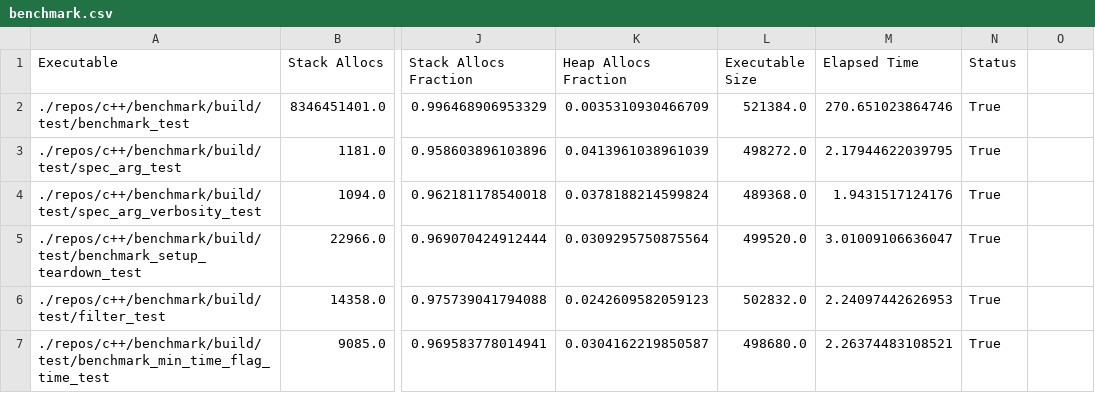
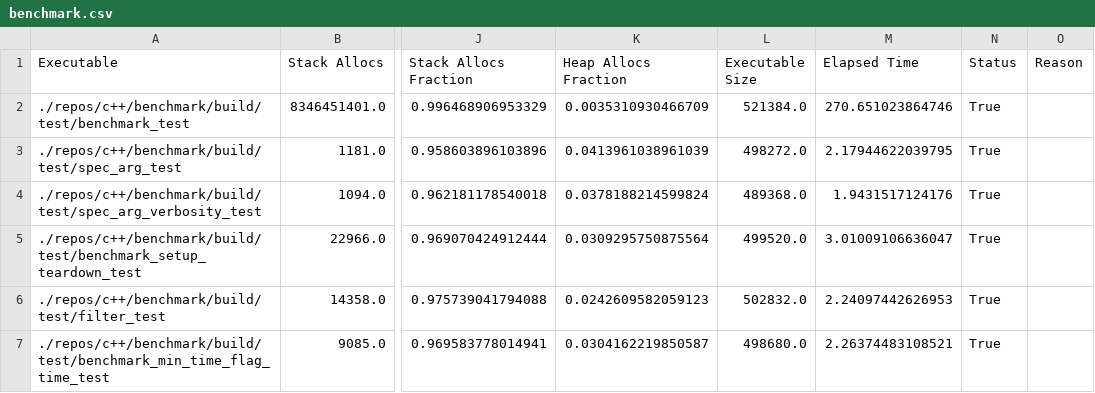
Before and after one commit to c71n93/alloc-inspector, a CSV file: results/c++/benchmark.csv, drawn as a sheet; only a part is shown, gaps mark what is left out; the diff names each change by its address in the sheet, - before the commit and + after, or states it on an @@ line.

```diff
--- a/results/c++/benchmark.csv
+++ b/results/c++/benchmark.csv
-O1: (empty)
+O1: Reason
```
Also changed, not shown: results/c++/fmt.csv, results/c++/glog.csv, 5 other files.
